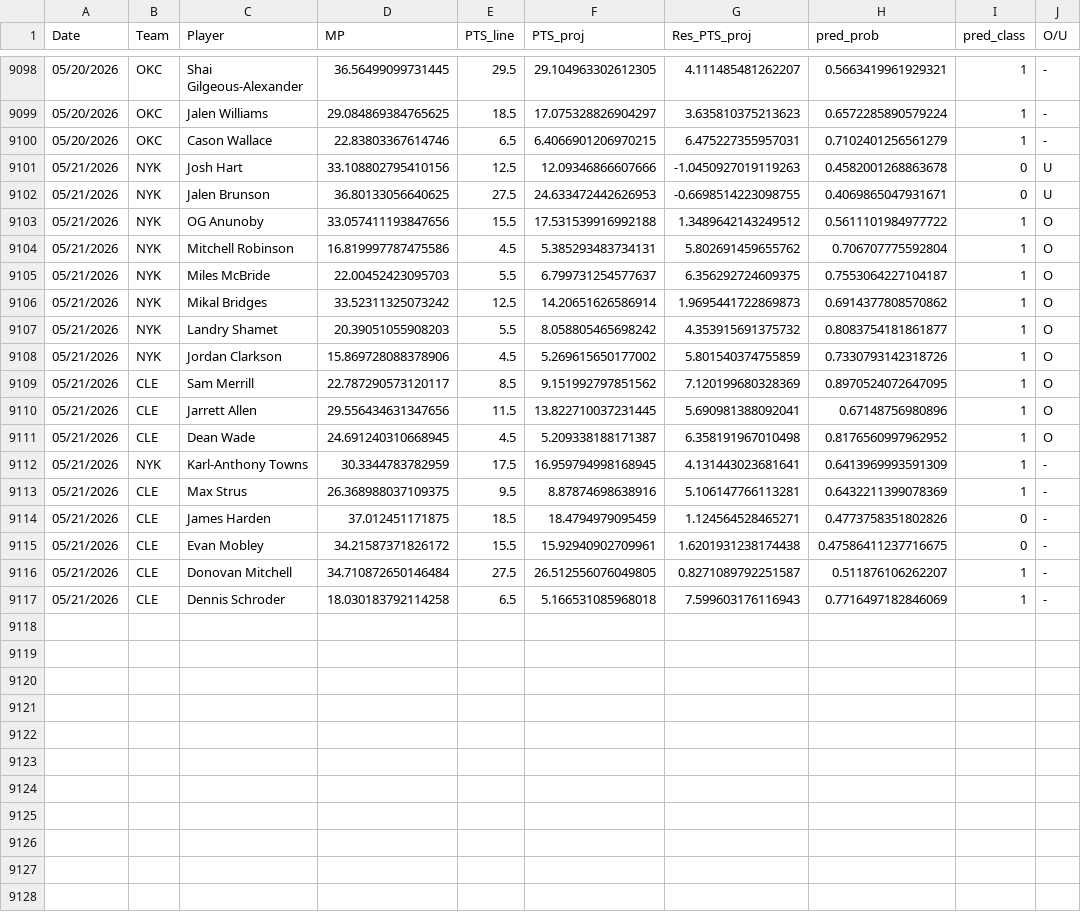
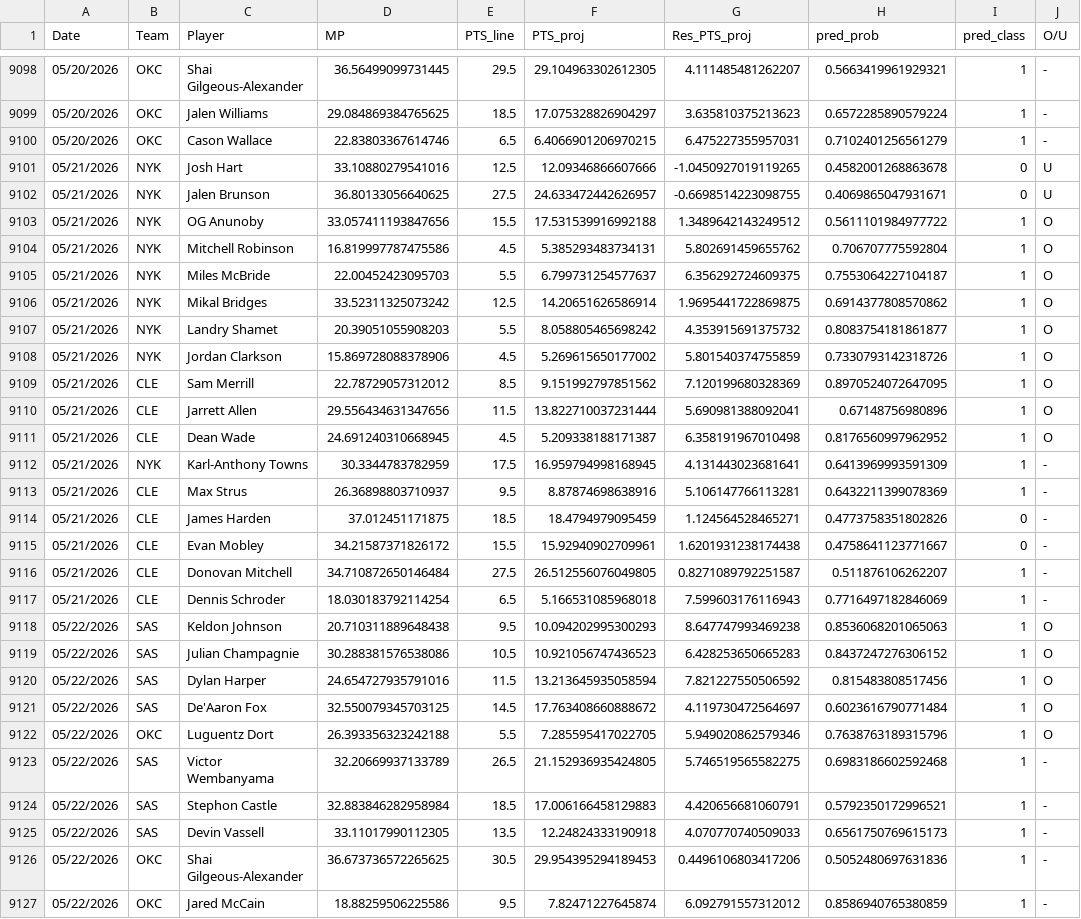
Before and after one commit to Relenes510/fantasy_basketball, a CSV file: tables/2025/gmday_preds_PTS.csv, drawn as a sheet; only a part is shown, gaps mark what is left out; the diff covers the shown part only.

```diff
--- a/tables/2025/gmday_preds_PTS.csv
+++ b/tables/2025/gmday_preds_PTS.csv
@@ -9100,4 +9100,4 @@ Date,Team,Player,MP,PTS_line,PTS_proj,Res_PTS_proj,pred_prob,pred_class,O/U
 05/20/2026,OKC,Cason Wallace,22.83803367614746,6.5,6.4066901206970215,6.475227355957031,0.7102401256561279,1,-
-05/21/2026,NYK,Josh Hart,33.108802795410156,12.5,12.09346866607666,-1.0450927019119263,0.4582001268863678,0,U
-05/21/2026,NYK,Jalen Brunson,36.80133056640625,27.5,24.633472442626953,-0.6698514223098755,0.4069865047931671,0,U
+05/21/2026,NYK,Josh Hart,33.10880279541016,12.5,12.09346866607666,-1.0450927019119265,0.4582001268863678,0,U
+05/21/2026,NYK,Jalen Brunson,36.80133056640625,27.5,24.633472442626957,-0.6698514223098755,0.4069865047931671,0,U
 05/21/2026,NYK,OG Anunoby,33.057411193847656,15.5,17.531539916992188,1.3489642143249512,0.5611101984977722,1,O
@@ -9105,13 +9105,23 @@ Date,Team,Player,MP,PTS_line,PTS_proj,Res_PTS_proj,pred_prob,pred_class,O/U
 05/21/2026,NYK,Miles McBride,22.00452423095703,5.5,6.799731254577637,6.356292724609375,0.7553064227104187,1,O
-05/21/2026,NYK,Mikal Bridges,33.52311325073242,12.5,14.20651626586914,1.9695441722869873,0.6914377808570862,1,O
+05/21/2026,NYK,Mikal Bridges,33.52311325073242,12.5,14.20651626586914,1.9695441722869875,0.6914377808570862,1,O
 05/21/2026,NYK,Landry Shamet,20.39051055908203,5.5,8.058805465698242,4.353915691375732,0.8083754181861877,1,O
 05/21/2026,NYK,Jordan Clarkson,15.869728088378906,4.5,5.269615650177002,5.801540374755859,0.7330793142318726,1,O
-05/21/2026,CLE,Sam Merrill,22.787290573120117,8.5,9.151992797851562,7.120199680328369,0.8970524072647095,1,O
-05/21/2026,CLE,Jarrett Allen,29.556434631347656,11.5,13.822710037231445,5.690981388092041,0.67148756980896,1,O
+05/21/2026,CLE,Sam Merrill,22.78729057312012,8.5,9.151992797851562,7.120199680328369,0.8970524072647095,1,O
+05/21/2026,CLE,Jarrett Allen,29.556434631347656,11.5,13.822710037231444,5.690981388092041,0.67148756980896,1,O
 05/21/2026,CLE,Dean Wade,24.691240310668945,4.5,5.209338188171387,6.358191967010498,0.8176560997962952,1,O
 05/21/2026,NYK,Karl-Anthony Towns,30.3344783782959,17.5,16.959794998168945,4.131443023681641,0.6413969993591309,1,-
-05/21/2026,CLE,Max Strus,26.368988037109375,9.5,8.87874698638916,5.106147766113281,0.6432211399078369,1,-
+05/21/2026,CLE,Max Strus,26.36898803710937,9.5,8.87874698638916,5.106147766113281,0.6432211399078369,1,-
 05/21/2026,CLE,James Harden,37.012451171875,18.5,18.4794979095459,1.124564528465271,0.4773758351802826,0,-
-05/21/2026,CLE,Evan Mobley,34.21587371826172,15.5,15.92940902709961,1.6201931238174438,0.47586411237716675,0,-
+05/21/2026,CLE,Evan Mobley,34.21587371826172,15.5,15.92940902709961,1.6201931238174438,0.4758641123771667,0,-
 05/21/2026,CLE,Donovan Mitchell,34.710872650146484,27.5,26.512556076049805,0.8271089792251587,0.511876106262207,1,-
-05/21/2026,CLE,Dennis Schroder,18.030183792114258,6.5,5.166531085968018,7.599603176116943,0.7716497182846069,1,-
+05/21/2026,CLE,Dennis Schroder,18.030183792114254,6.5,5.166531085968018,7.599603176116943,0.7716497182846069,1,-
+05/22/2026,SAS,Keldon Johnson,20.710311889648438,9.5,10.094202995300293,8.647747993469238,0.8536068201065063,1,O
+05/22/2026,SAS,Julian Champagnie,30.288381576538086,10.5,10.921056747436523,6.428253650665283,0.8437247276306152,1,O
+05/22/2026,SAS,Dylan Harper,24.654727935791016,11.5,13.213645935058594,7.821227550506592,0.815483808517456,1,O
+05/22/2026,SAS,De'Aaron Fox,32.550079345703125,14.5,17.763408660888672,4.119730472564697,0.6023616790771484,1,O
+05/22/2026,OKC,Luguentz Dort,26.393356323242188,5.5,7.285595417022705,5.949020862579346,0.7638763189315796,1,O
+05/22/2026,SAS,Victor Wembanyama,32.20669937133789,26.5,21.152936935424805,5.746519565582275,0.6983186602592468,1,-
+05/22/2026,SAS,Stephon Castle,32.883846282958984,18.5,17.006166458129883,4.420656681060791,0.5792350172996521,1,-
+05/22/2026,SAS,Devin Vassell,33.11017990112305,13.5,12.24824333190918,4.070770740509033,0.6561750769615173,1,-
+05/22/2026,OKC,Shai Gilgeous-Alexander,36.673736572265625,30.5,29.954395294189453,0.4496106803417206,0.5052480697631836,1,-
+05/22/2026,OKC,Jared McCain,18.88259506225586,9.5,7.82471227645874,6.092791557312012,0.8586940765380859,1,-
```
Also changed, not shown: 5 added rows elsewhere in this file, tables/2025/daily_lineups.csv, tables/2025/injuries.csv, 11 other files.
